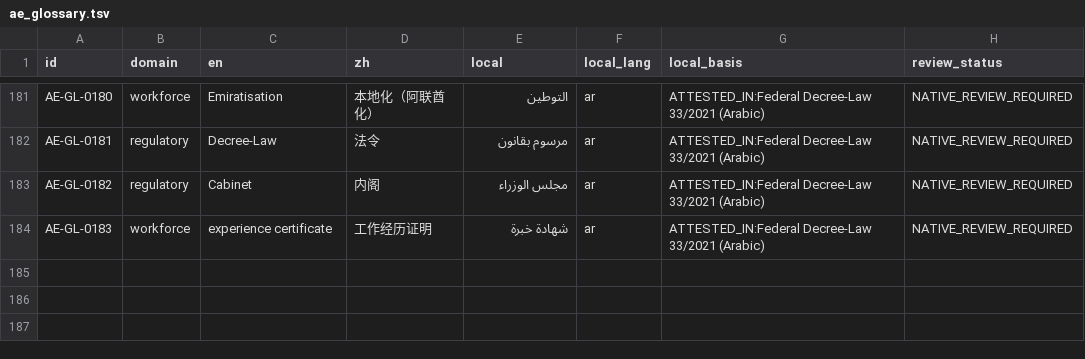
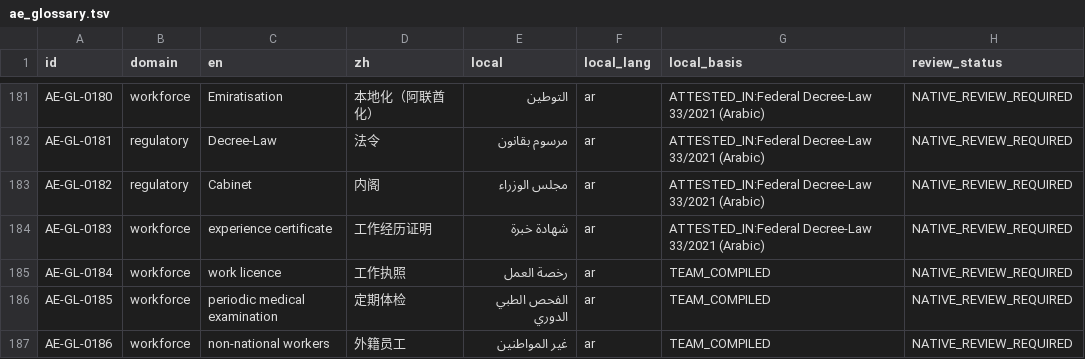
Before and after one commit to weareoneconnection/globalinfra-ai, a TSV file: services/api/app/knowledge_data/ae_glossary.tsv, drawn as a sheet; only a part is shown, gaps mark what is left out; the diff names each change by its address in the sheet, - before the commit and + after, or states it on an @@ line.

```diff
--- a/services/api/app/knowledge_data/ae_glossary.tsv
+++ b/services/api/app/knowledge_data/ae_glossary.tsv
+row 185: AE-GL-0184 | workforce | work licence | 工作执照 | رخصة العمل | ar | TEAM_COMPILED | NATIVE_REVIEW_REQUIRED
+row 186: AE-GL-0185 | workforce | periodic medical examination | 定期体检 | الفحص الطبي الدوري | ar | TEAM_COMPILED | NATIVE_REVIEW_REQUIRED
+row 187: AE-GL-0186 | workforce | non-national workers | 外籍员工 | غير المواطنين | ar | TEAM_COMPILED | NATIVE_REVIEW_REQUIRED
```
Also changed, not shown: services/api/app/knowledge_data/id_glossary.tsv, services/api/app/knowledge_data/my_glossary.tsv, 14 other files.
